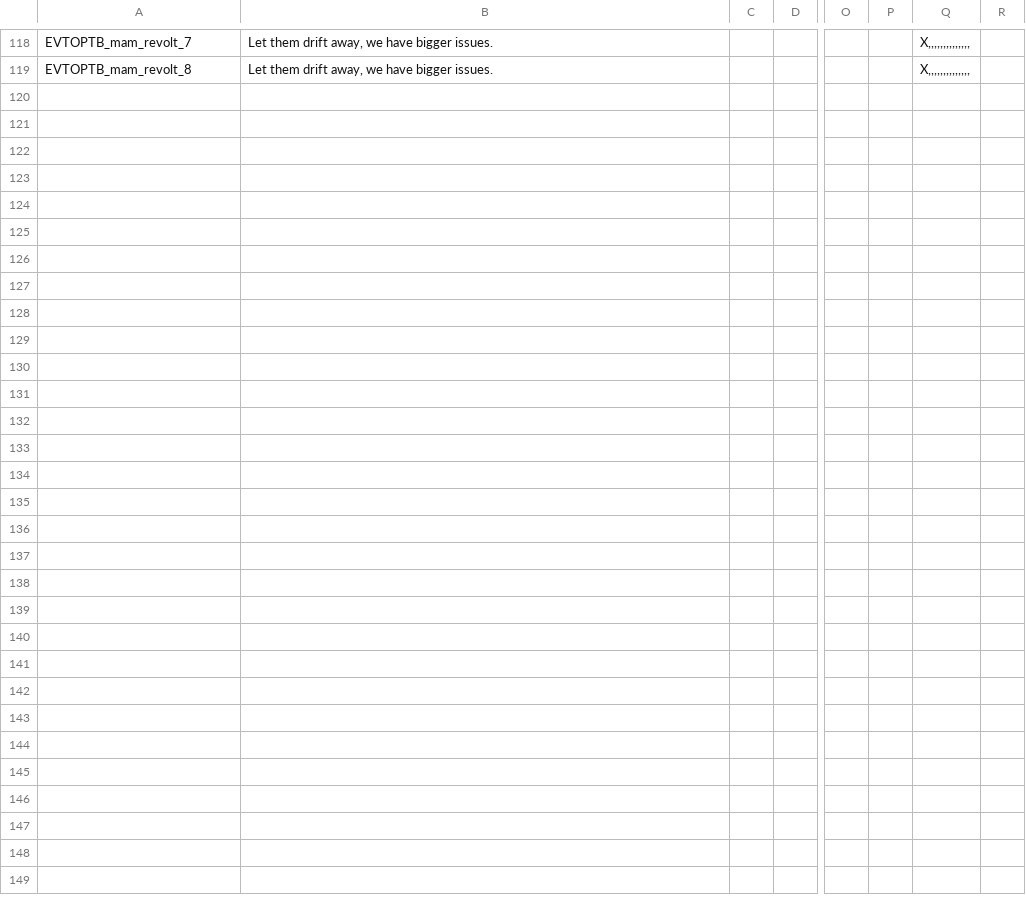
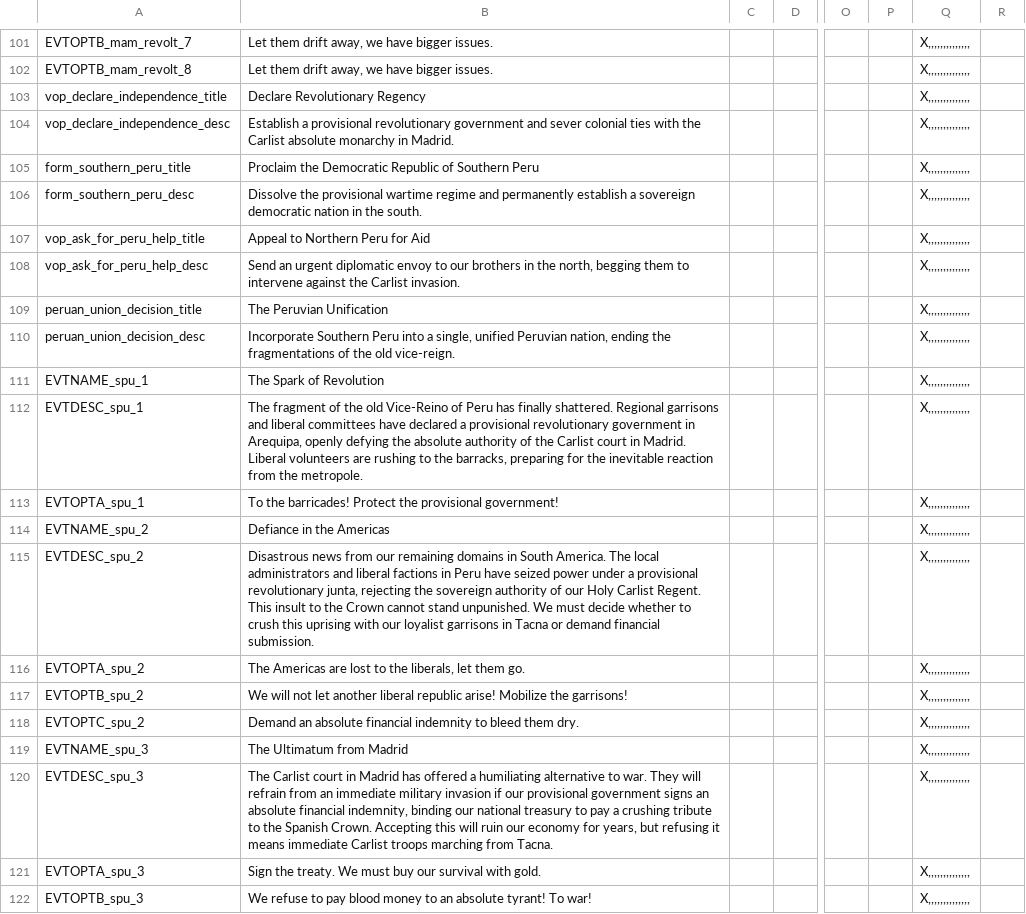
Before and after one commit to marselosgcc/The-Eastern-Brotherhood-Mod, a CSV file: TEB/localisation/TEBeventsdecisions.csv, drawn as a sheet; only a part is shown, gaps mark what is left out; rows hold the shown columns only; the diff covers the shown part only; the diff names each change by its address in the sheet, - before the commit and + after, or states it on an @@ line.

Commit message:
Correção de Event Chain South Peru + Confederação Charrua

```diff
--- a/TEB/localisation/TEBeventsdecisions.csv
+++ b/TEB/localisation/TEBeventsdecisions.csv
+row 103: vop_declare_independence_title | Declare Revolutionary Regency |  |  |  |  | X,,,,,,,,,,,,,,
+row 104: vop_declare_independence_desc | Establish a provisional revolutionary government and sever colonial ties with the Carlist absolute monarchy in Madrid. |  |  |  |  | X,,,,,,,,,,,,,,
+row 105: form_southern_peru_title | Proclaim the Democratic Republic of Southern Peru |  |  |  |  | X,,,,,,,,,,,,,,
+row 106: form_southern_peru_desc | Dissolve the provisional wartime regime and permanently establish a sovereign democratic nation in the south. |  |  |  |  | X,,,,,,,,,,,,,,
+row 107: vop_ask_for_peru_help_title | Appeal to Northern Peru for Aid |  |  |  |  | X,,,,,,,,,,,,,,
+row 108: vop_ask_for_peru_help_desc | Send an urgent diplomatic envoy to our brothers in the north, begging them to intervene against the Carlist invasion. |  |  |  |  | X,,,,,,,,,,,,,,
+row 109: peruan_union_decision_title | The Peruvian Unification |  |  |  |  | X,,,,,,,,,,,,,,
+row 110: peruan_union_decision_desc | Incorporate Southern Peru into a single, unified Peruvian nation, ending the fragmentations of the old vice-reign. |  |  |  |  | X,,,,,,,,,,,,,,
+row 111: EVTNAME_spu_1 | The Spark of Revolution |  |  |  |  | X,,,,,,,,,,,,,,
+row 112: EVTDESC_spu_1 | The fragment of the old Vice-Reino of Peru has finally shattered. Regional garrisons and liberal committees have declared a provisional revolutionary government in Arequipa, openly defying the absolute authority of the Carlist court in Madrid. Liberal volunteers are rushing to the barracks, preparing for the inevitable reaction from the metropole. |  |  |  |  | X,,,,,,,,,,,,,,
+row 113: EVTOPTA_spu_1 | To the barricades! Protect the provisional government! |  |  |  |  | X,,,,,,,,,,,,,,
+row 114: EVTNAME_spu_2 | Defiance in the Americas |  |  |  |  | X,,,,,,,,,,,,,,
+row 115: EVTDESC_spu_2 | Disastrous news from our remaining domains in South America. The local administrators and liberal factions in Peru have seized power under a provisional revolutionary junta, rejecting the sovereign authority of our Holy Carlist Regent. This insult to the Crown cannot stand unpunished. We must decide whether to crush this uprising with our loyalist garrisons in Tacna or demand financial submission. |  |  |  |  | X,,,,,,,,,,,,,,
+row 116: EVTOPTA_spu_2 | The Americas are lost to the liberals, let them go. |  |  |  |  | X,,,,,,,,,,,,,,
+row 117: EVTOPTB_spu_2 | We will not let another liberal republic arise! Mobilize the garrisons! |  |  |  |  | X,,,,,,,,,,,,,,
+row 118: EVTOPTC_spu_2 | Demand an absolute financial indemnity to bleed them dry. |  |  |  |  | X,,,,,,,,,,,,,,
+row 119: EVTNAME_spu_3 | The Ultimatum from Madrid |  |  |  |  | X,,,,,,,,,,,,,,
+row 120: EVTDESC_spu_3 | The Carlist court in Madrid has offered a humiliating alternative to war. They will refrain from an immediate military invasion if our provisional government signs an absolute financial indemnity, binding our national treasury to pay a crushing tribute to the Spanish Crown. Accepting this will ruin our economy for years, but refusing it means immediate Carlist troops marching from Tacna. |  |  |  |  | X,,,,,,,,,,,,,,
+row 121: EVTOPTA_spu_3 | Sign the treaty. We must buy our survival with gold. |  |  |  |  | X,,,,,,,,,,,,,,
+row 122: EVTOPTB_spu_3 | We refuse to pay blood money to an absolute tyrant! To war! |  |  |  |  | X,,,,,,,,,,,,,,
```
Also changed, not shown: 21 added rows and 17 removed rows elsewhere in this file, TEB/localisation/00_ModManeiro_Countries.csv, 4 other files.
